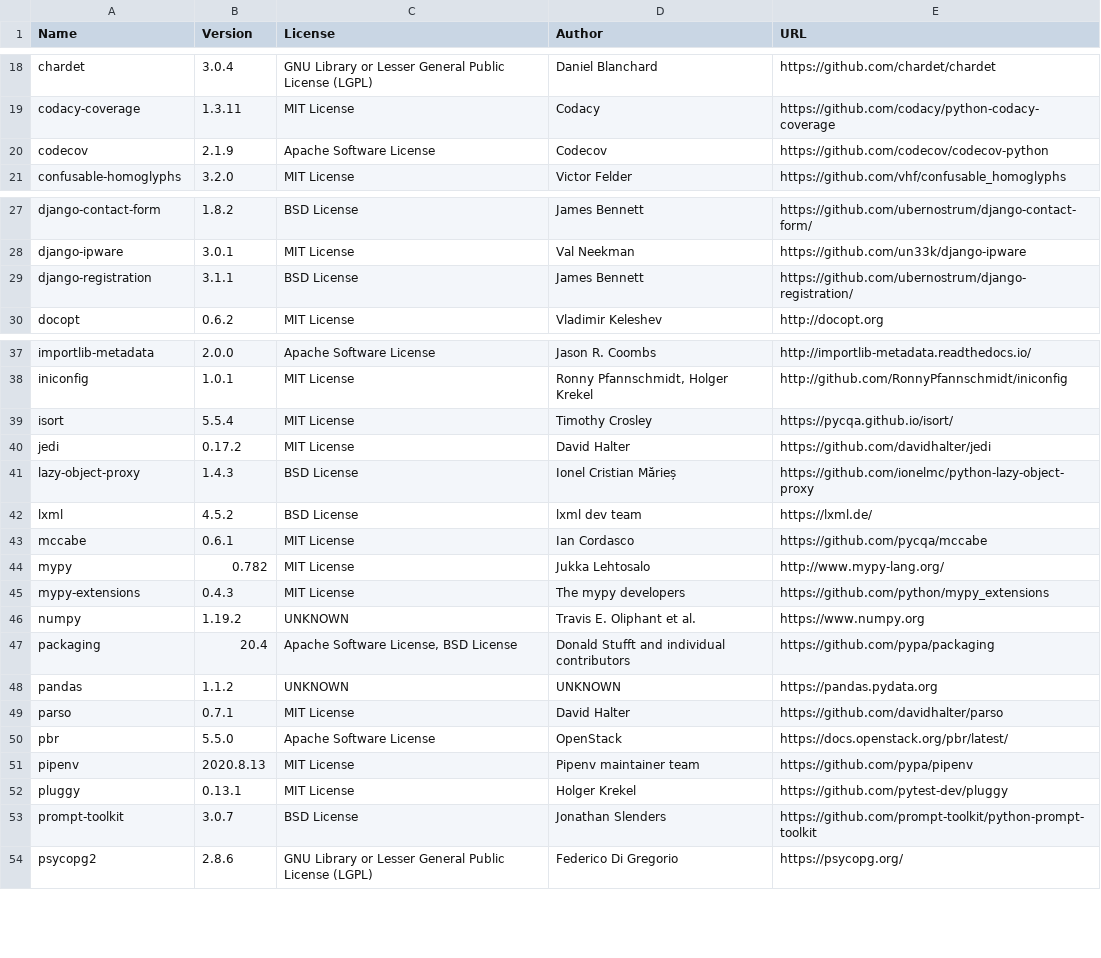
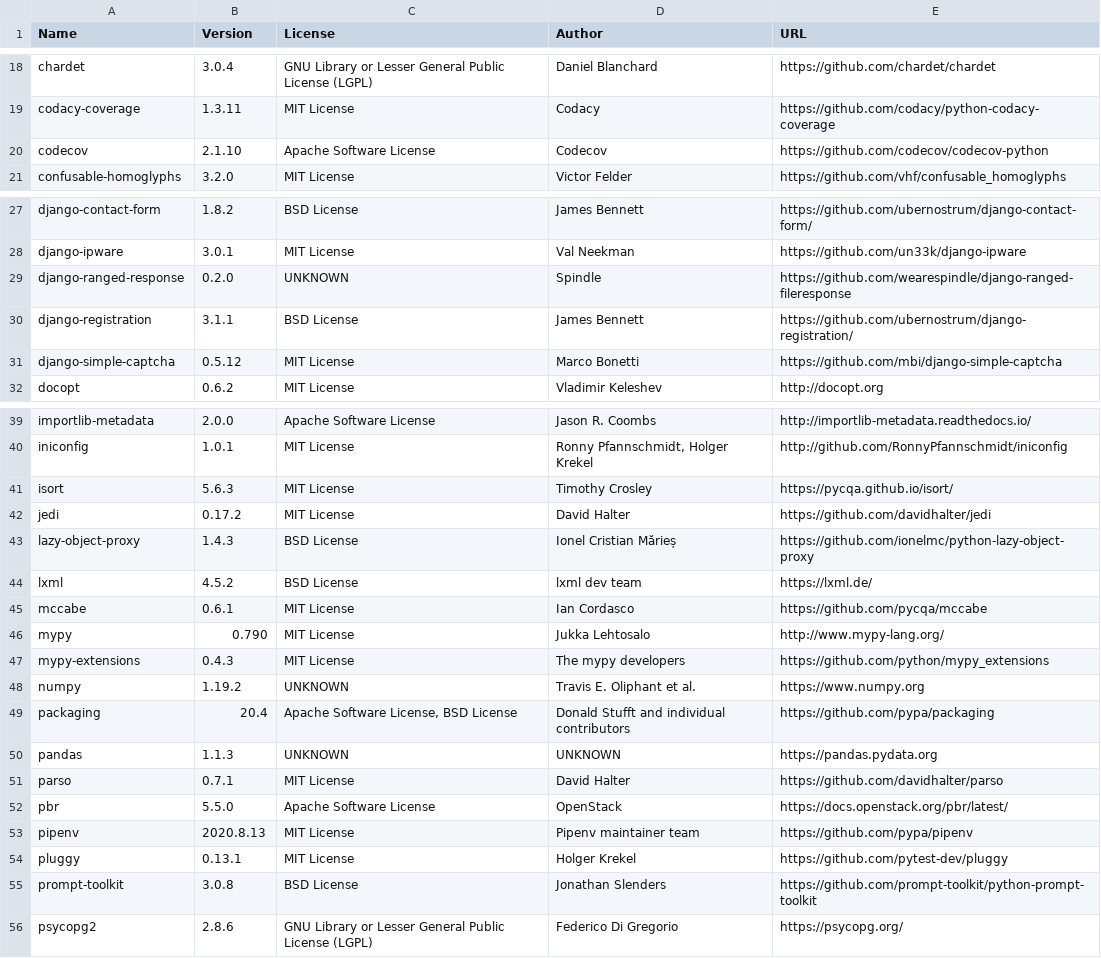
Before and after one commit to djbrown/hbscorez, a CSV file: ATTRIBUTIONS.csv, drawn as a sheet; only a part is shown, gaps mark what is left out; the diff covers the shown part only.

```diff
--- a/ATTRIBUTIONS.csv
+++ b/ATTRIBUTIONS.csv
@@ -19,3 +19,3 @@
 "codacy-coverage","1.3.11","MIT License","Codacy","https://github.com/codacy/python-codacy-coverage"
-"codecov","2.1.9","Apache Software License","Codecov","https://github.com/codecov/codecov-python"
+"codecov","2.1.10","Apache Software License","Codecov","https://github.com/codecov/codecov-python"
 "confusable-homoglyphs","3.2.0","MIT License","Victor Felder","https://github.com/vhf/confusable_homoglyphs"
@@ -28,3 +28,5 @@
 "django-ipware","3.0.1","MIT License","Val Neekman","https://github.com/un33k/django-ipware"
+"django-ranged-response","0.2.0","UNKNOWN","Spindle","https://github.com/wearespindle/django-ranged-fileresponse"
 "django-registration","3.1.1","BSD License","James Bennett","https://github.com/ubernostrum/django-registration/"
+"django-simple-captcha","0.5.12","MIT License","Marco Bonetti","https://github.com/mbi/django-simple-captcha"
 "docopt","0.6.2","MIT License","Vladimir Keleshev","http://docopt.org"
@@ -38,3 +40,3 @@
 "iniconfig","1.0.1","MIT License","Ronny Pfannschmidt, Holger Krekel","http://github.com/RonnyPfannschmidt/iniconfig"
-"isort","5.5.4","MIT License","Timothy Crosley","https://pycqa.github.io/isort/"
+"isort","5.6.3","MIT License","Timothy Crosley","https://pycqa.github.io/isort/"
 "jedi","0.17.2","MIT License","David Halter","https://github.com/davidhalter/jedi"
@@ -43,3 +45,3 @@
 "mccabe","0.6.1","MIT License","Ian Cordasco","https://github.com/pycqa/mccabe"
-"mypy","0.782","MIT License","Jukka Lehtosalo","http://www.mypy-lang.org/"
+"mypy","0.790","MIT License","Jukka Lehtosalo","http://www.mypy-lang.org/"
 "mypy-extensions","0.4.3","MIT License","The mypy developers","https://github.com/python/mypy_extensions"
@@ -47,3 +49,3 @@
 "packaging","20.4","Apache Software License, BSD License","Donald Stufft and individual contributors","https://github.com/pypa/packaging"
-"pandas","1.1.2","UNKNOWN","UNKNOWN","https://pandas.pydata.org"
+"pandas","1.1.3","UNKNOWN","UNKNOWN","https://pandas.pydata.org"
 "parso","0.7.1","MIT License","David Halter","https://github.com/davidhalter/parso"
@@ -52,3 +54,3 @@
 "pluggy","0.13.1","MIT License","Holger Krekel","https://github.com/pytest-dev/pluggy"
-"prompt-toolkit","3.0.7","BSD License","Jonathan Slenders","https://github.com/prompt-toolkit/python-prompt-toolkit"
+"prompt-toolkit","3.0.8","BSD License","Jonathan Slenders","https://github.com/prompt-toolkit/python-prompt-toolkit"
 "psycopg2","2.8.6","GNU Library or Lesser General Public License (LGPL)","Federico Di Gregorio","https://psycopg.org/"
```
Also changed, not shown: 5 edited cells elsewhere in this file, 1 other file.
